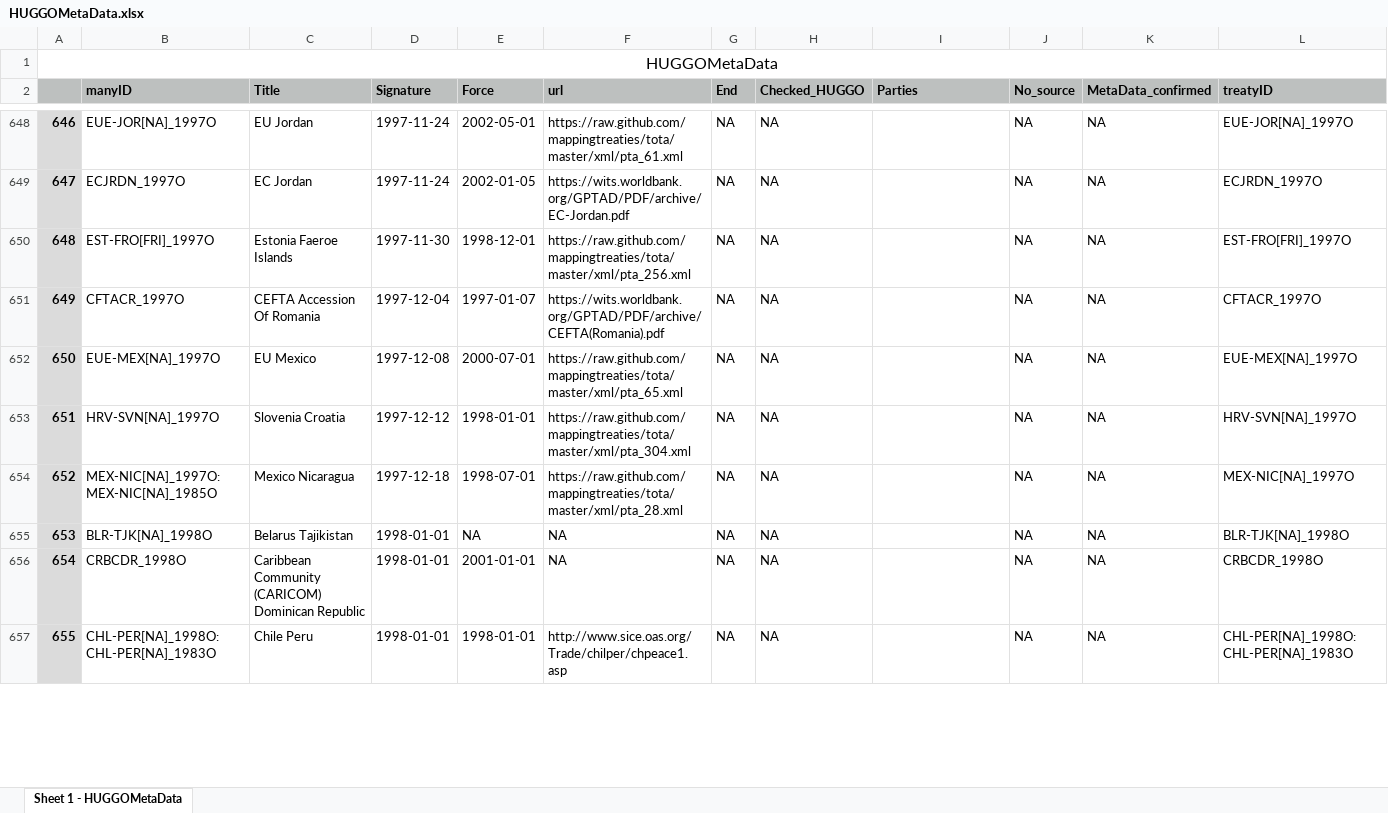
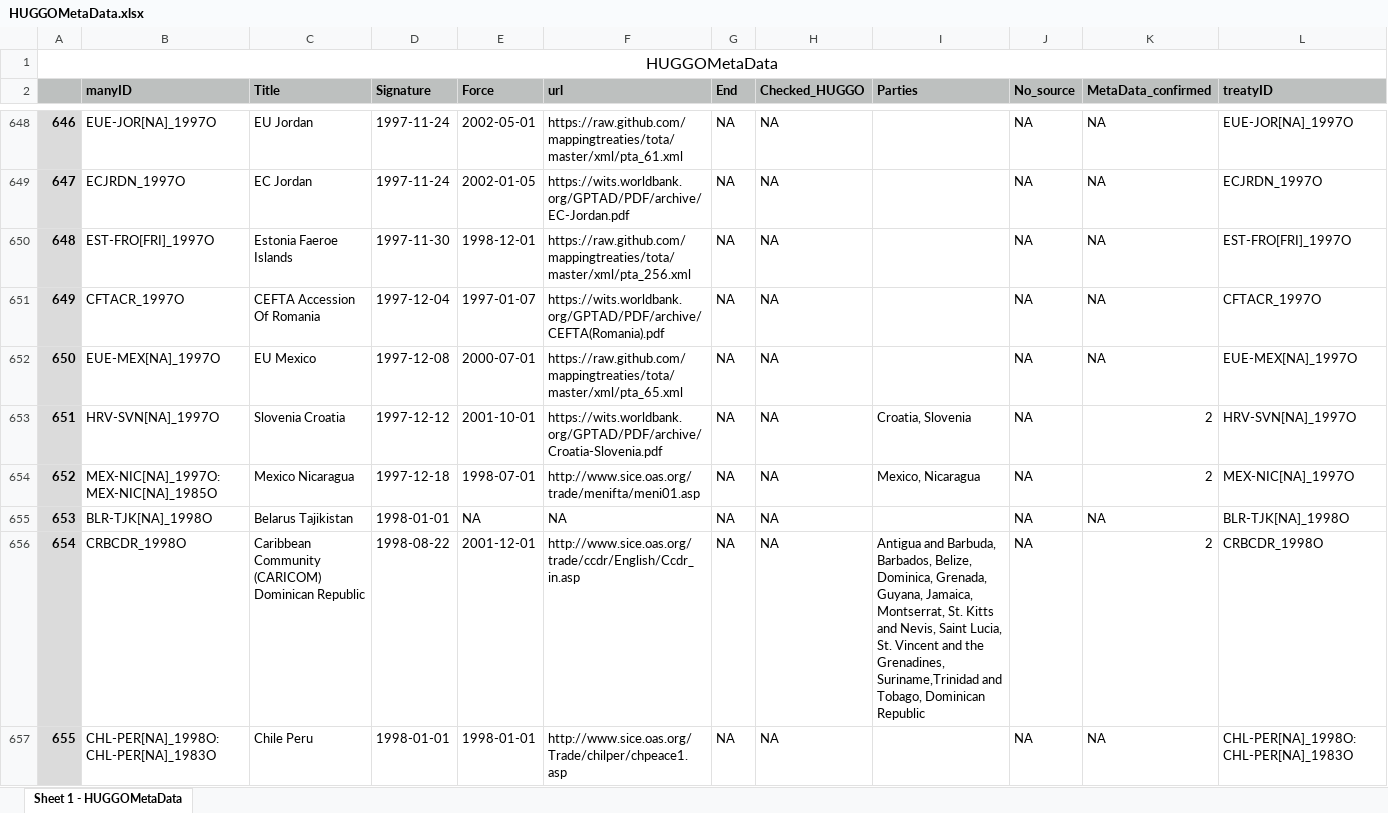
Before and after one commit to globalgov/manytrade, an Excel workbook: data-raw/agreements/HUGGO/HUGGOMetaData.xlsx, sheet Sheet 1 - HUGGOMetaData, drawn as a sheet; only a part is shown, gaps mark what is left out; values as stored, in another font and other column widths than the file's, no borders; the diff covers the shown part only; the diff names each change by its address in the sheet, - before the commit and + after, or states it on an @@ line.

Commit message:
Updated MetaData 49 treaties

```diff
--- a/data-raw/agreements/HUGGO/HUGGOMetaData.xlsx (sheet Sheet 1 - HUGGOMetaData)
+++ b/data-raw/agreements/HUGGO/HUGGOMetaData.xlsx (sheet Sheet 1 - HUGGOMetaData)
-E653 (Force): 1998-01-01
+E653 (Force): 2001-10-01
-F653 (url): https://raw.github.com/mappingtreaties/tota/master/xml/pta_304.xml
+F653 (url): https://wits.worldbank.org/GPTAD/PDF/archive/Croatia-Slovenia.pdf
-I653 (Parties): (empty)
+I653 (Parties): Croatia, Slovenia
-K653:K654 (MetaData_confirmed): NA
+K653:K654 (MetaData_confirmed): 2
-F654 (url): https://raw.github.com/mappingtreaties/tota/master/xml/pta_28.xml
+F654 (url): http://www.sice.oas.org/trade/menifta/meni01.asp
-I654 (Parties): (empty)
+I654 (Parties): Mexico, Nicaragua
-D656 (Signature): 1998-01-01
+D656 (Signature): 1998-08-22
-E656 (Force): 2001-01-01
+E656 (Force): 2001-12-01
-F656 (url): NA
+F656 (url): http://www.sice.oas.org/trade/ccdr/English/Ccdr_in.asp
-I656 (Parties): (empty)
+I656 (Parties): Antigua and Barbuda, Barbados, Belize, Dominica, Grenada, Guyana, Jamaica, Montserrat, St. Kitts and Nevis, Saint Lucia, St. Vincent and the Grenadines, Suriname,Trinidad and Tobago, Dominican Republic
-K656 (MetaData_confirmed): NA
+K656 (MetaData_confirmed): 2
```
Also changed, not shown: 101 edited cells elsewhere in this sheet.
